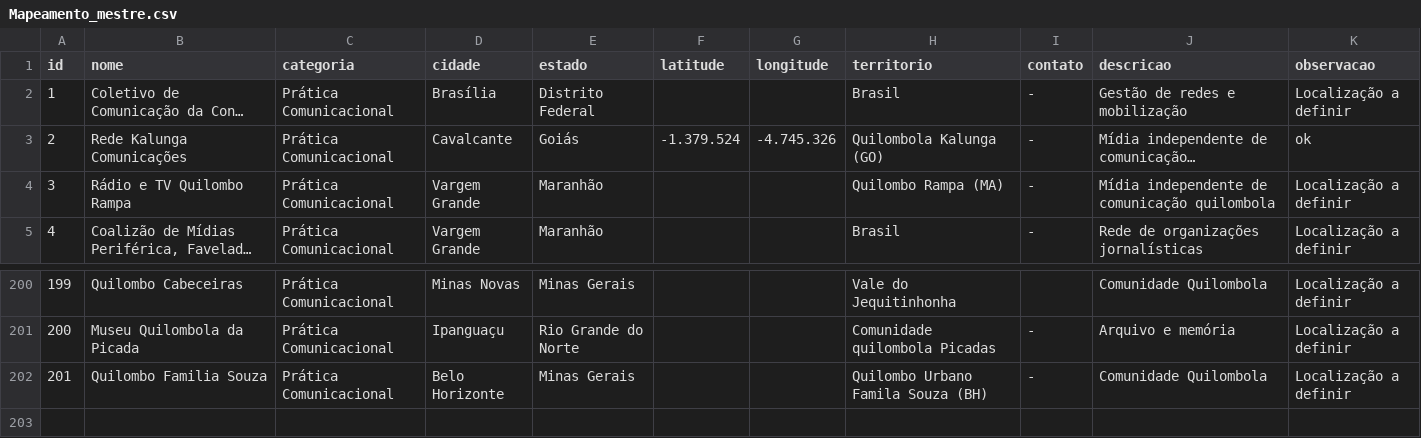
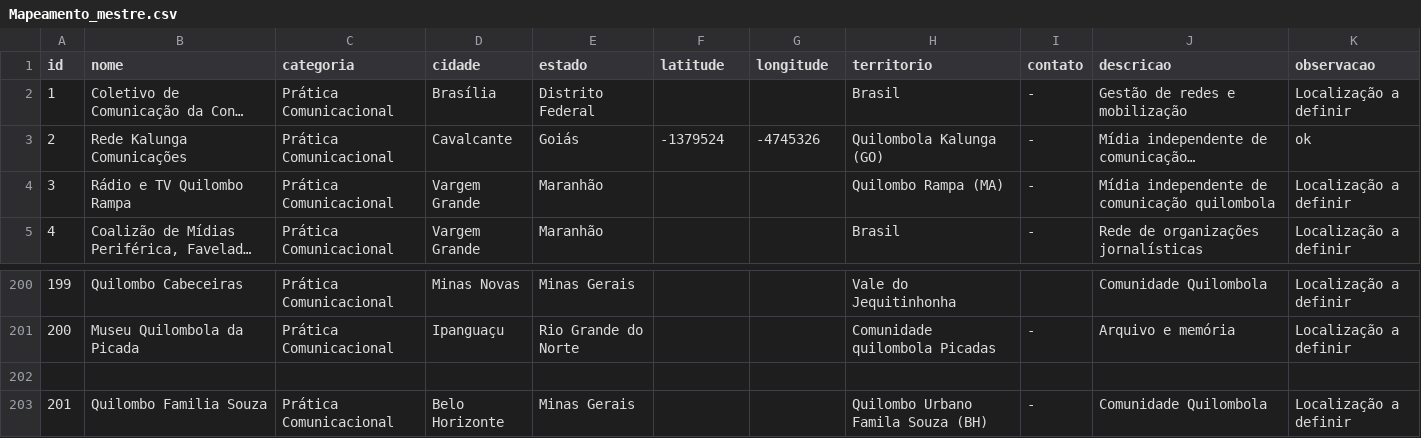
Before and after one commit to playmomentsstudios-commits/mapa-interativo1, a CSV file: Mapeamento_mestre.csv, drawn as a sheet; only a part is shown, gaps mark what is left out; long unchanged cells end in …; the diff names each change by its address in the sheet, - before the commit and + after, or states it on an @@ line.

Commit message:
Update Mapeamento_mestre.csv

```diff
--- a/Mapeamento_mestre.csv
+++ b/Mapeamento_mestre.csv
-F3 (latitude): -1.379.524
+F3 (latitude): -1379524
-G3 (longitude): -4.745.326
+G3 (longitude): -4745326
+row 202: (empty)
```
